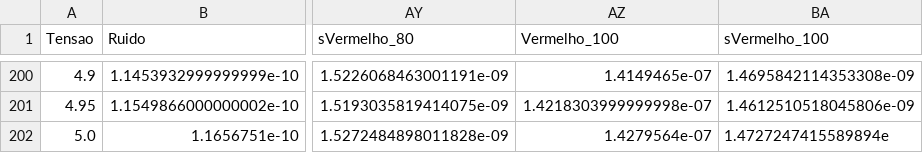
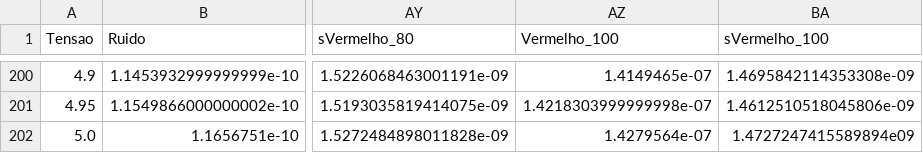
Before and after one commit to ivfreire/lab_5, a CSV file: 2 - Efeito Fotoelétrico/Dados/dados.csv, drawn as a sheet; only a part is shown, gaps mark what is left out; the diff names each change by its address in the sheet, - before the commit and + after, or states it on an @@ line.

Commit message:
dados e análise

```diff
--- a/2 - Efeito Fotoelétrico/Dados/dados.csv
+++ b/2 - Efeito Fotoelétrico/Dados/dados.csv
-BA202 (sVermelho_100): 1.4727247415589894e
+BA202 (sVermelho_100): 1.4727247415589894e09
```
Also changed, not shown: 1 other file.
